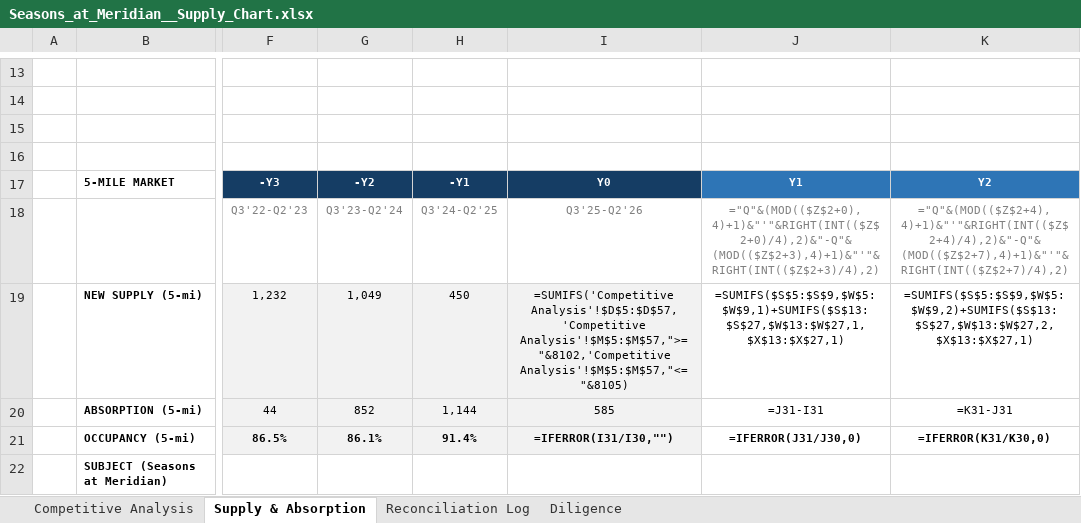
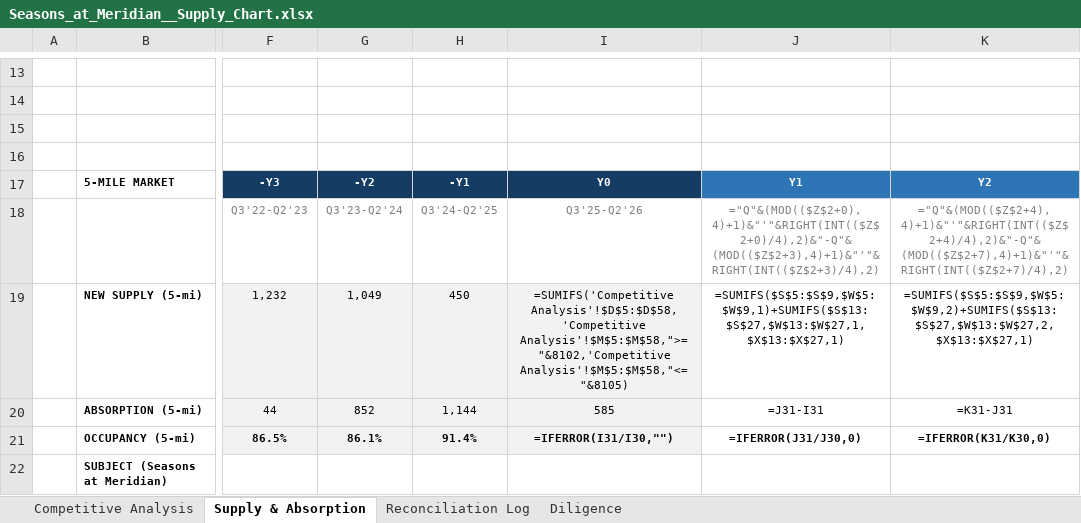
Before and after one commit to rich-f-ritter/Boise-Deals, an Excel workbook: SeasonsMeridian/supply/Seasons_at_Meridian__Supply_Chart.xlsx, sheet Supply & Absorption, drawn as a sheet; only a part is shown, gaps mark what is left out; values as stored, in another font and other column widths than the file's, no borders; formulas without a stored value are shown as written; the diff covers the shown part only; the diff names each change by its address in the sheet, - before the commit and + after, or states it on an @@ line.

```diff
--- a/SeasonsMeridian/supply/Seasons_at_Meridian__Supply_Chart.xlsx (sheet Supply & Absorption)
+++ b/SeasonsMeridian/supply/Seasons_at_Meridian__Supply_Chart.xlsx (sheet Supply & Absorption)
-I19: =SUMIFS('Competitive Analysis'!$D$5:$D$57,'Competitive Analysis'!$M$5:$M$57,">="&8102,'Competitive Analysis'!$M$5:$M$57,"<="&8105)
+I19: =SUMIFS('Competitive Analysis'!$D$5:$D$58,'Competitive Analysis'!$M$5:$M$58,">="&8102,'Competitive Analysis'!$M$5:$M$58,"<="&8105)
```
Also changed, not shown: 26 edited cells elsewhere in this sheet, sheet Competitive Analysis, sheet Reconciliation Log, hidden cells, CanyonRidge/supply/Canyon_Ridge__Supply_Chart.xlsx, 1 other file.
